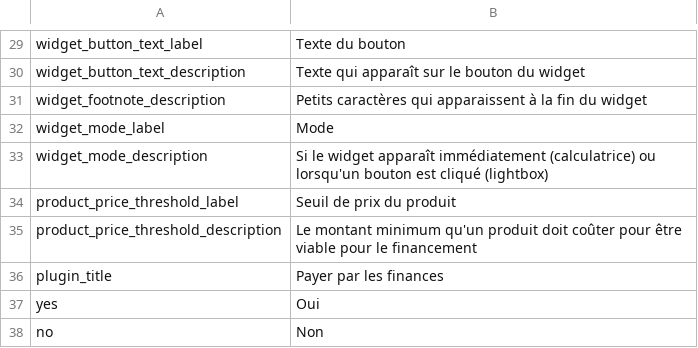
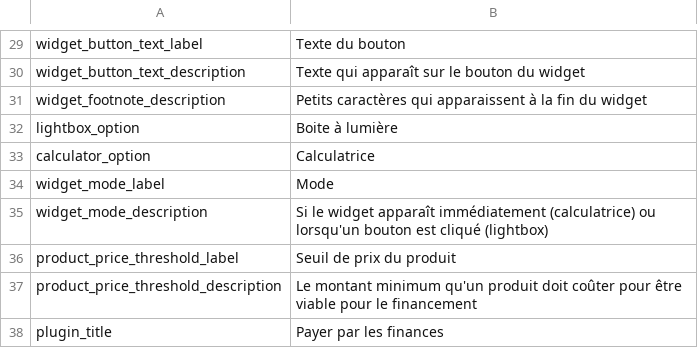
Before and after one commit to dividohq/finance-plugin-magento2, a CSV file: i18n/fr_FR.csv, drawn as a sheet; only a part is shown, gaps mark what is left out; the shorter side is filled out with more unchanged rows; the diff names each change by its address in the sheet, - before the commit and + after, or states it on an @@ line.

```diff
--- a/i18n/fr_FR.csv
+++ b/i18n/fr_FR.csv
+row 32: lightbox_option | Boite à lumière
+row 33: calculator_option | Calculatrice
```
Also changed, not shown: i18n/de_DE.csv, i18n/en_GB.csv, 3 other files.
